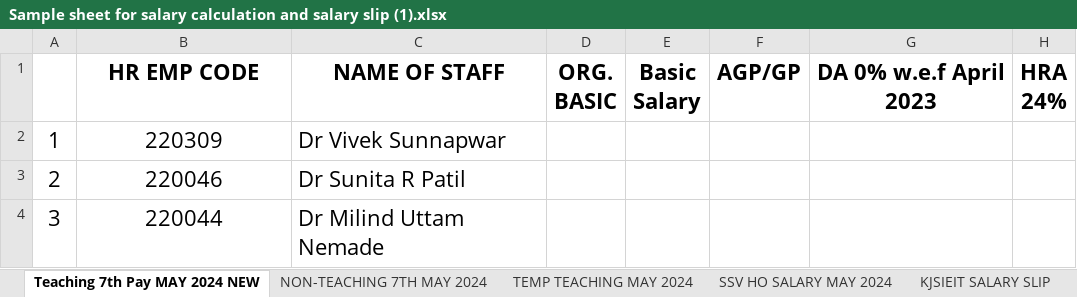
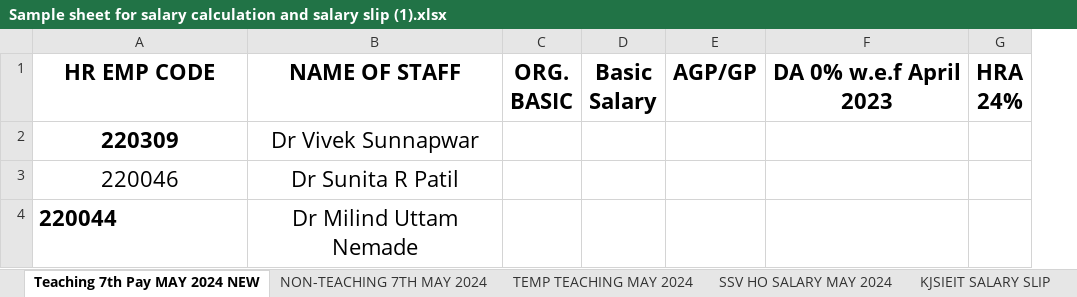
Before and after one commit to Alpharius397/Salary-Slip-Generator, an Excel workbook: Sample sheet for salary calculation and salary slip (1).xlsx, sheet Teaching 7th Pay MAY 2024 NEW, drawn as a sheet; only a part is shown; values as stored, in another font and other column widths than the file's, no borders; removed rows and columns are numbered as before the commit, all else as after; the diff names each change by its address in the sheet, - before the commit and + after, or states it on an @@ line.

```diff
--- a/Sample sheet for salary calculation and salary slip (1).xlsx (sheet Teaching 7th Pay MAY 2024 NEW)
+++ b/Sample sheet for salary calculation and salary slip (1).xlsx (sheet Teaching 7th Pay MAY 2024 NEW)
-column A, rows 2-4: 1 | 2 | 3
-A2 bold: off
+A2 bold: on
-B2:B4 alignment: left
+B2:B4 alignment: center
@@ A4 bold: off → on, alignment: center → left @@
```
Also changed, not shown: sheet SVV SALARY SLP, sheet KJSIEIT SALARY SLIP, sheet SSV HO SALARY MAY 2024, 5 other files.
